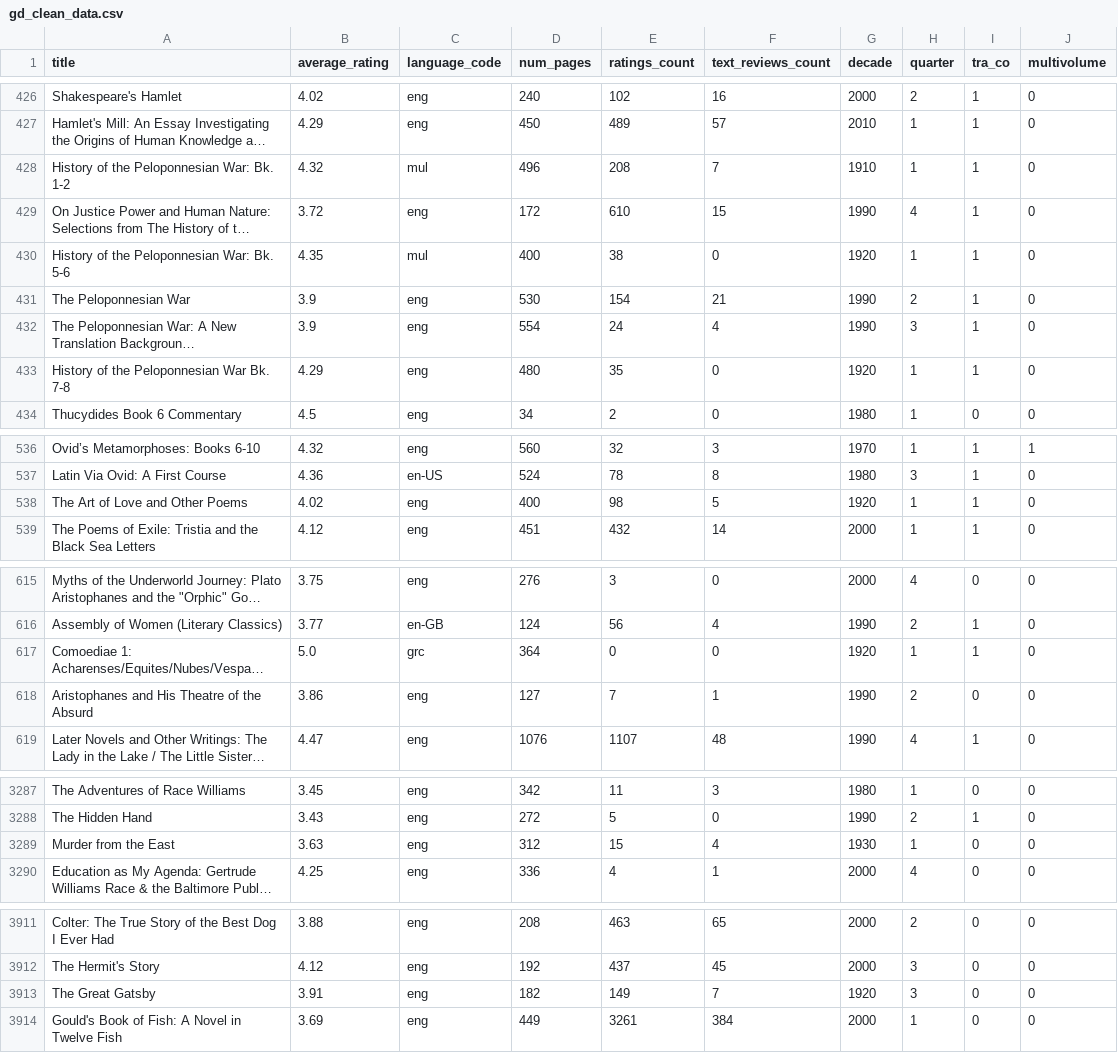
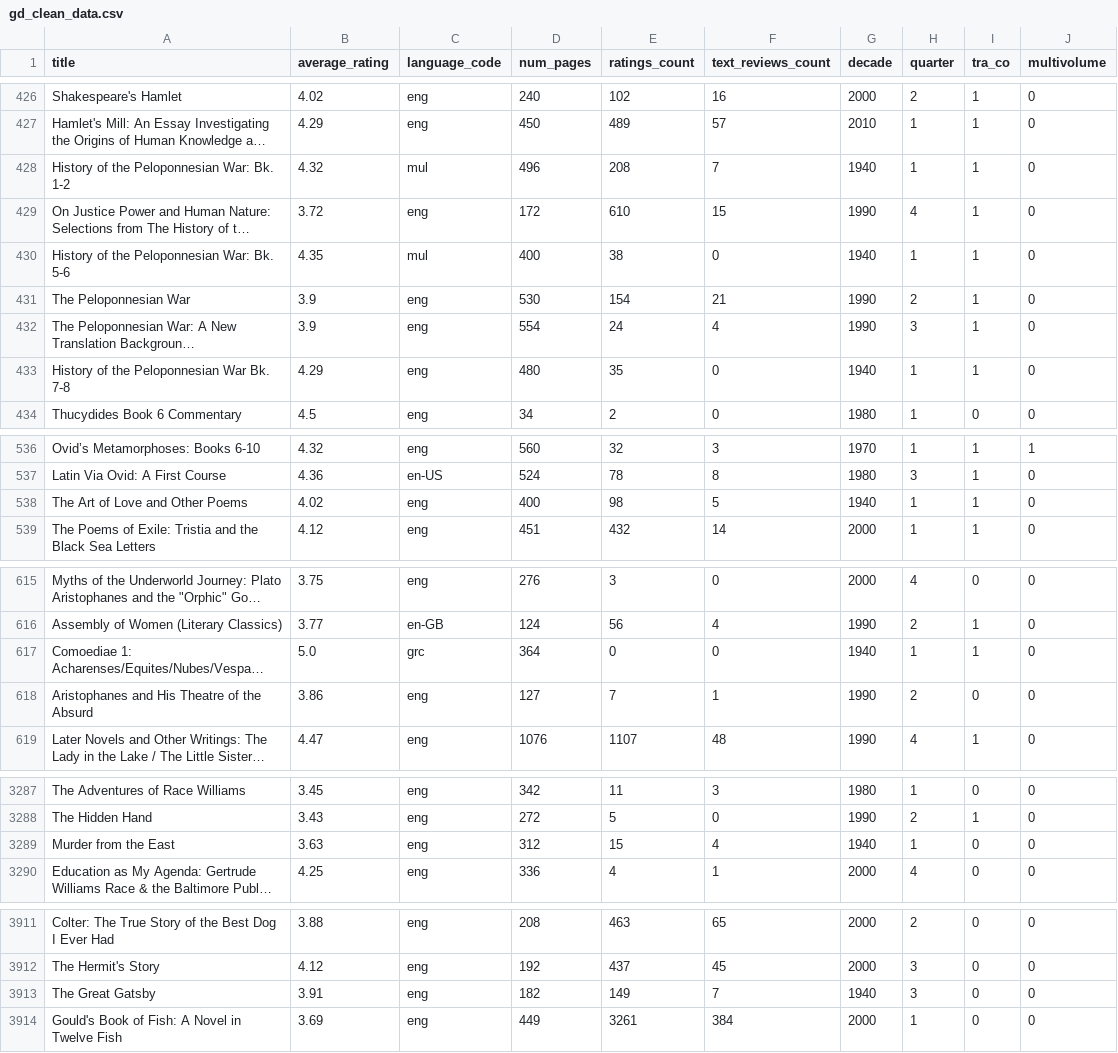
Before and after one commit to Ruslan-Nazarov/Handbook_Data_Science, a CSV file: gd_clean_data.csv, drawn as a sheet; only a part is shown, gaps mark what is left out; long unchanged cells end in …; the diff covers the shown part only; the diff names each change by its address in the sheet, - before the commit and + after, or states it on an @@ line.

```diff
--- a/gd_clean_data.csv
+++ b/gd_clean_data.csv
-G428 (decade): 1910
+G428 (decade): 1940
-G430 (decade): 1920
+G430 (decade): 1940
-G433 (decade): 1920
+G433 (decade): 1940
-G538 (decade): 1920
+G538 (decade): 1940
-G617 (decade): 1920
+G617 (decade): 1940
-G3289 (decade): 1930
+G3289 (decade): 1940
-G3913 (decade): 1920
+G3913 (decade): 1940
```
Also changed, not shown: 8 edited cells elsewhere in this file, 16 other files.
